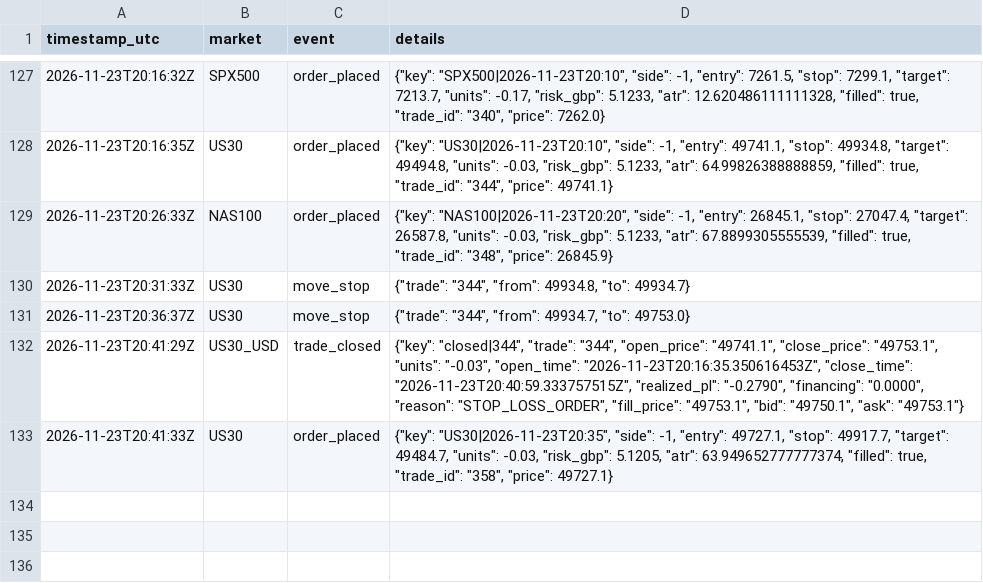
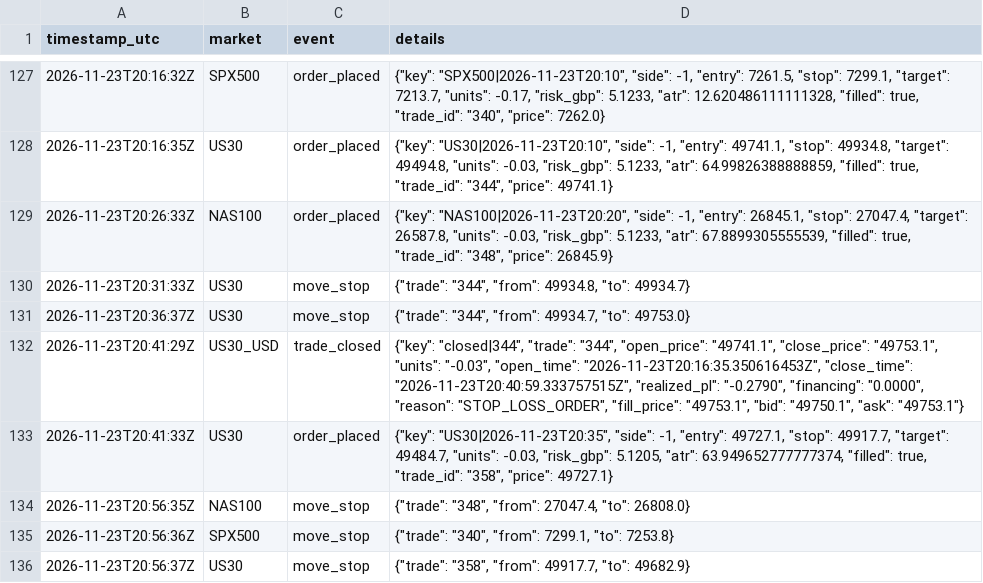
Before and after one commit to joemoney888/index, a CSV file: logs/index_events.csv, drawn as a sheet; only a part is shown, gaps mark what is left out.

Commit message:
index run 2026-11-23T20:56:37Z

```diff
--- a/logs/index_events.csv
+++ b/logs/index_events.csv
@@ -133 +133,4 @@ timestamp_utc,market,event,details
 2026-11-23T20:41:33Z,US30,order_placed,"{""key"": ""US30|2026-11-23T20:35"", ""side"": -1, ""entry"": 49727.1, ""stop"": 49917.7, ""target"": 49484.7, ""units"": -0.03, ""risk_gbp"": 5.1205, ""atr"": 63.949652777777374, ""filled"": true, ""trade_id"": ""358"", ""price"": 49727.1}"
+2026-11-23T20:56:35Z,NAS100,move_stop,"{""trade"": ""348"", ""from"": 27047.4, ""to"": 26808.0}"
+2026-11-23T20:56:36Z,SPX500,move_stop,"{""trade"": ""340"", ""from"": 7299.1, ""to"": 7253.8}"
+2026-11-23T20:56:37Z,US30,move_stop,"{""trade"": ""358"", ""from"": 49917.7, ""to"": 49682.9}"
```
